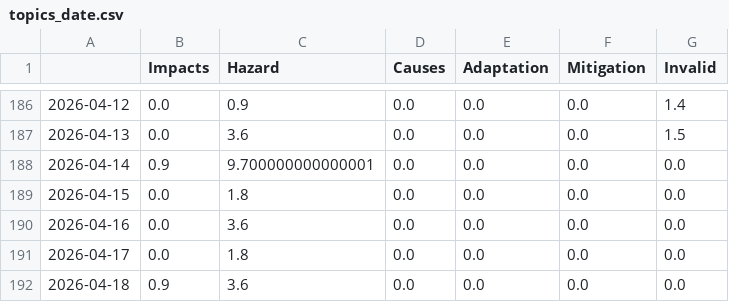
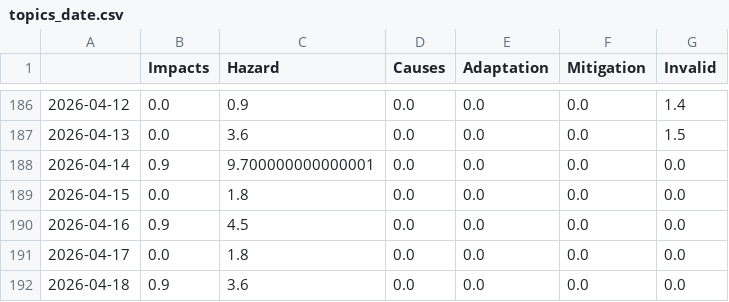
Before and after one commit to tg-news/EarthquakeIsComing, a CSV file: csv/topics_date.csv, drawn as a sheet; only a part is shown, gaps mark what is left out.

```diff
--- a/csv/topics_date.csv
+++ b/csv/topics_date.csv
@@ -189,3 +189,3 @@
 2026-04-15,0.0,1.8,0.0,0.0,0.0,0.0
-2026-04-16,0.0,3.6,0.0,0.0,0.0,0.0
+2026-04-16,0.9,4.5,0.0,0.0,0.0,0.0
 2026-04-17,0.0,1.8,0.0,0.0,0.0,0.0
```
Also changed, not shown: 5 other files.
